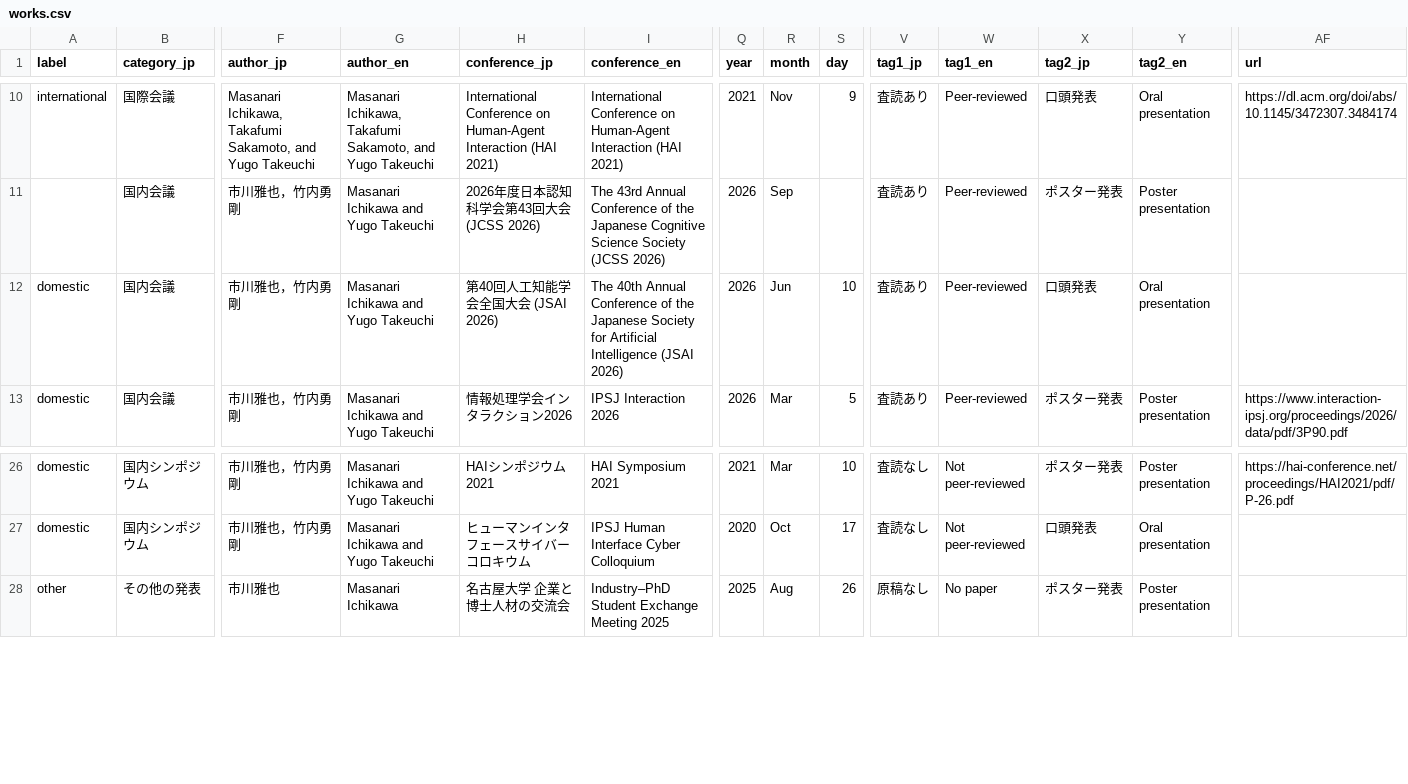
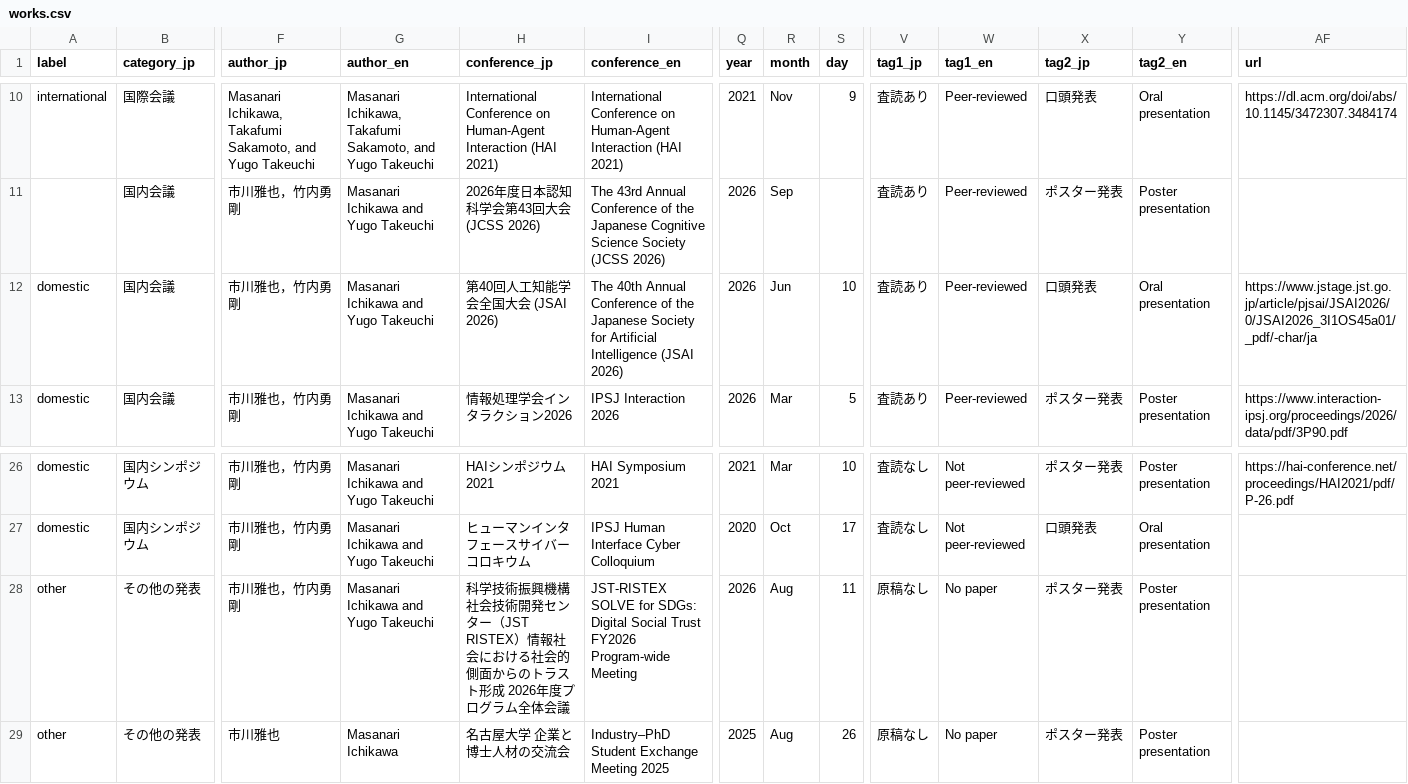
Before and after one commit to masanarius/masanarius.github.io, a CSV file: csv/works.csv, drawn as a sheet; only a part is shown, gaps mark what is left out; rows hold the shown columns only; the diff names each change by its address in the sheet, - before the commit and + after, or states it on an @@ line.

Commit message:
RISTEX

```diff
--- a/csv/works.csv
+++ b/csv/works.csv
-AF12 (url): (empty)
+AF12 (url): https://www.jstage.jst.go.jp/article/pjsai/JSAI2026/0/JSAI2026_3I1OS45a01/_pdf/-char/ja
+row 28: other | その他の発表 | 市川雅也，竹内勇剛 | Masanari Ichikawa and Yugo Takeuchi | 科学技術振興機構 社会技術開発センター（JST RISTEX）情報社会における社会的側面からのトラスト形成 2026年度プログラム全体会議 | JST-RISTEX SOLVE for SDGs: Digital Social Trust FY2026 Program-wide Meeting | 2026 | Aug | 11 | 原稿なし | No paper | ポスター発表 | Poster presentation
```
Also changed, not shown: 4 other files.
